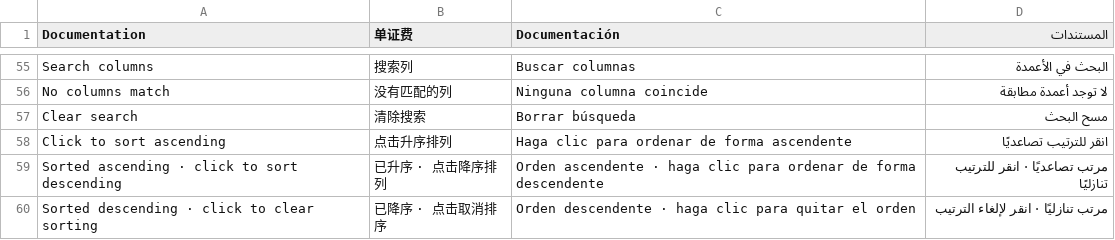
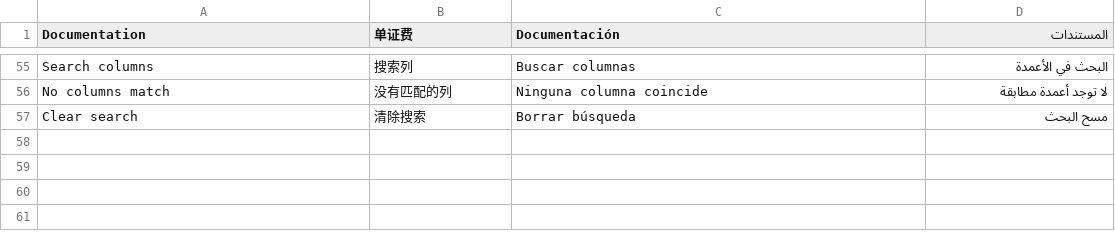
Before and after one commit to badal9304/PIL---GIRS, a TSV file: tools/i18n/c08.tsv, drawn as a sheet; only a part is shown, gaps mark what is left out; the diff names each change by its address in the sheet, - before the commit and + after, or states it on an @@ line.

```diff
--- a/tools/i18n/c08.tsv
+++ b/tools/i18n/c08.tsv
-row 58: Click to sort ascending | 点击升序排列 | Haga clic para ordenar de forma ascendente | انقر للترتيب تصاعديًا
-row 59: Sorted ascending · click to sort descending | 已升序 · 点击降序排列 | Orden ascendente · haga clic para ordenar de forma descendente | مرتب تصاعديًا · انقر للترتيب تنازليًا
-row 60: Sorted descending · click to clear sorting | 已降序 · 点击取消排序 | Orden descendente · haga clic para quitar el orden | مرتب تنازليًا · انقر لإلغاء الترتيب
```
Also changed, not shown: 4 other files.
